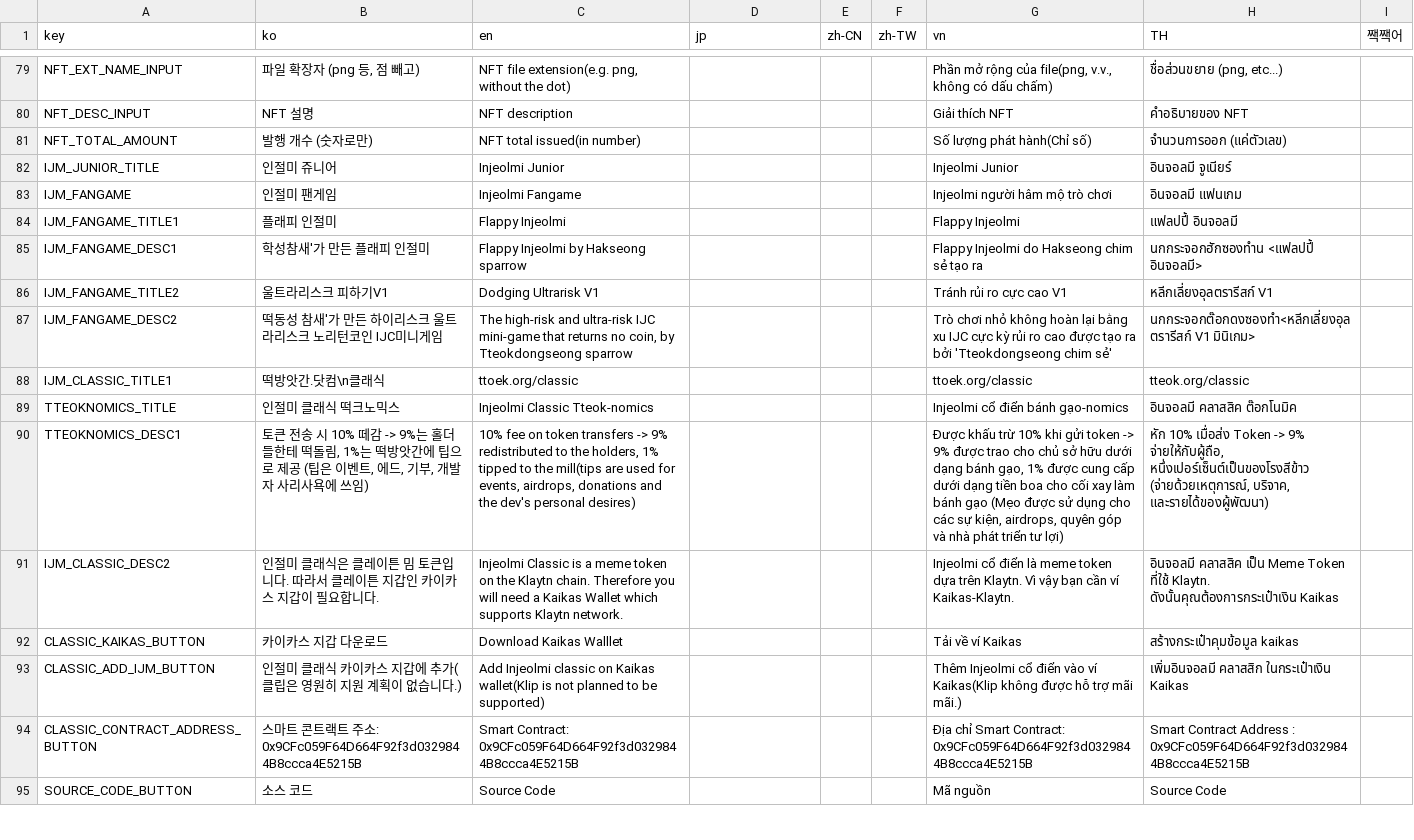
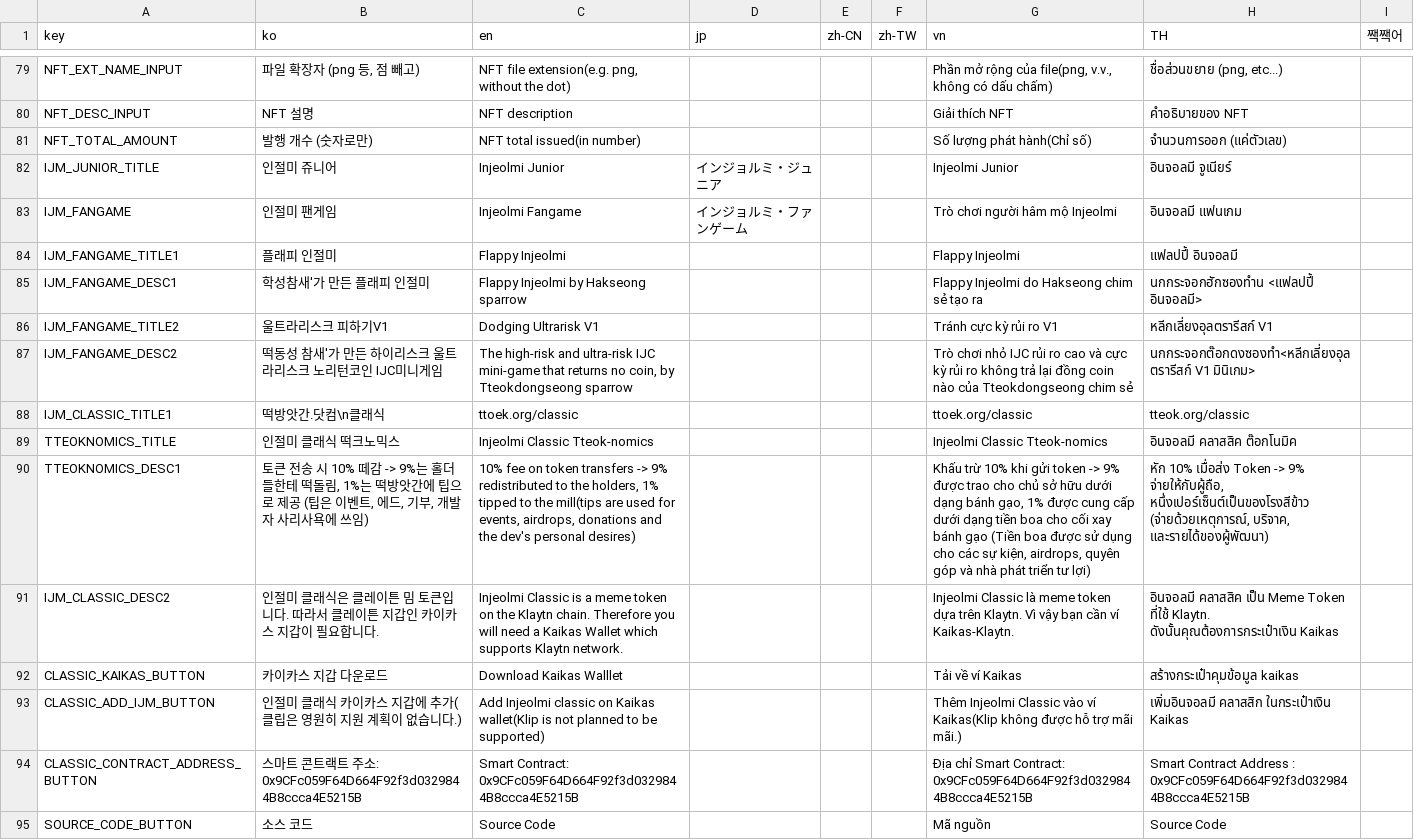
Before and after one commit to sigorgit/tteok-app-v2, a CSV file: docs/msg.csv, drawn as a sheet; only a part is shown, gaps mark what is left out; the diff covers the shown part only; the diff names each change by its address in the sheet, - before the commit and + after, or states it on an @@ line.

```diff
--- a/docs/msg.csv
+++ b/docs/msg.csv
-D82 (jp): (empty)
+D82 (jp): インジョルミ・ジュニア
-D83 (jp): (empty)
+D83 (jp): インジョルミ・ファンゲーム
-G83 (vn): Injeolmi người hâm mộ trò chơi
+G83 (vn): Trò chơi người hâm mộ Injeolmi
-G86 (vn): Tránh rủi ro cực cao V1
+G86 (vn): Tránh cực kỳ rủi ro V1
-G87 (vn): …chơi nhỏ không hoàn lại bằng xu IJC cực kỳ rủi ro cao được tạo ra bởi 'Tteokdongseong chim sẻ'
+G87 (vn): …chơi nhỏ IJC rủi ro cao và cực kỳ rủi ro không trả lại đồng coin nào của Tteokdongseong chim sẻ
-G89 (vn): Injeolmi cổ điển bánh gạo-nomics
+G89 (vn): Injeolmi Classic Tteok-nomics
-G90 (vn): Được khấu trừ 10% khi gửi token -> 9% được trao cho chủ sở hữu dưới dạng bánh gạo, 1% được cung cấp dưới dạng tiền boa cho cối xay làm bánh gạo (Mẹo được sử…
+G90 (vn): Khấu trừ 10% khi gửi token -> 9% được trao cho chủ sở hữu dưới dạng bánh gạo, 1% được cung cấp dưới dạng tiền boa cho cối xay bánh gạo (Tiền boa được sử…
-G91 (vn): Injeolmi cổ điển là meme…
+G91 (vn): Injeolmi Classic là meme…
-G93 (vn): Thêm Injeolmi cổ điển vào ví…
+G93 (vn): Thêm Injeolmi Classic vào ví…
```
Also changed, not shown: 77 edited cells elsewhere in this file, 2 other files.
